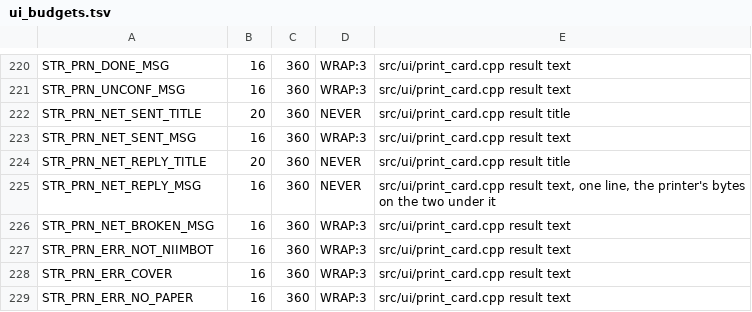
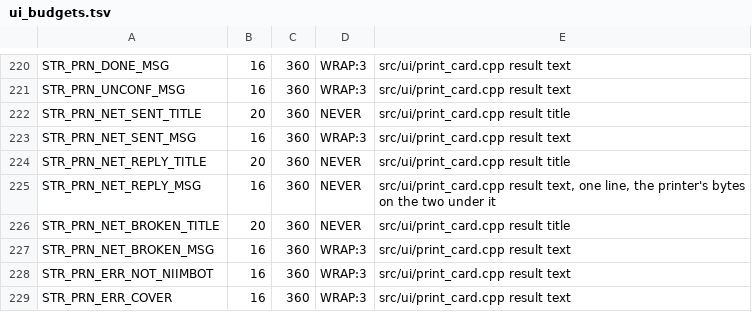
Before and after one commit to Eifel-Joe/SpoolmanScale, a TSV file: tools/ui_budgets.tsv, drawn as a sheet; only a part is shown, gaps mark what is left out; the shorter side is filled out with more unchanged rows; the diff names each change by its address in the sheet, - before the commit and + after, or states it on an @@ line.

```diff
--- a/tools/ui_budgets.tsv
+++ b/tools/ui_budgets.tsv
+row 226: STR_PRN_NET_BROKEN_TITLE | 20 | 360 | NEVER | src/ui/print_card.cpp result title
```
Also changed, not shown: 8 other files.
